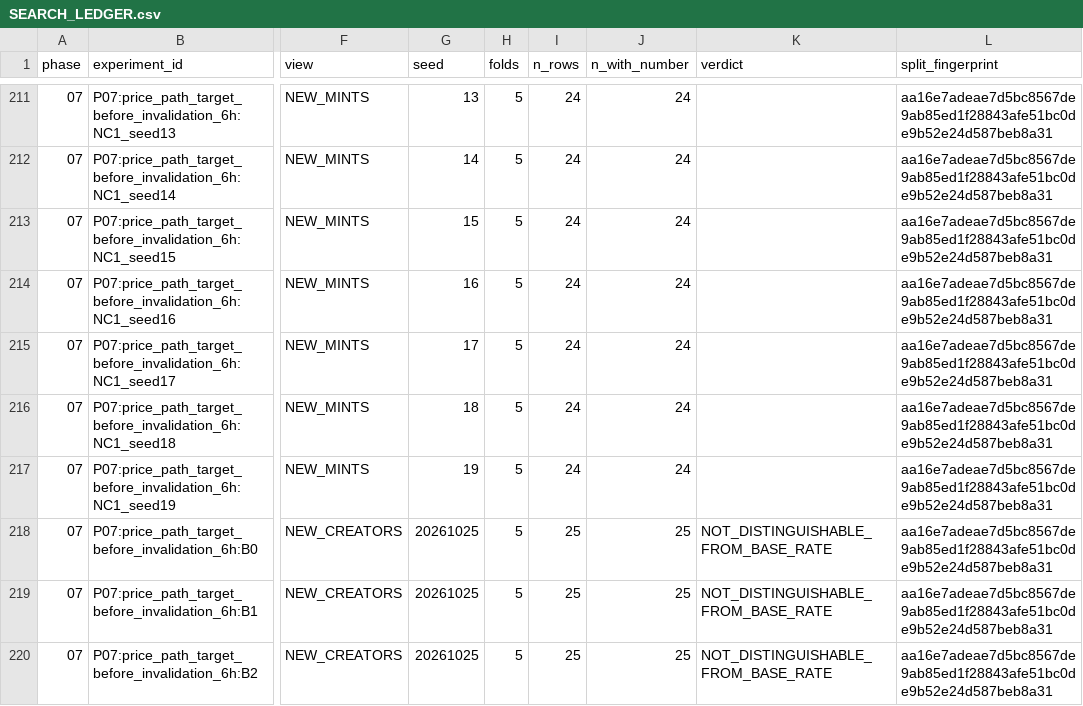
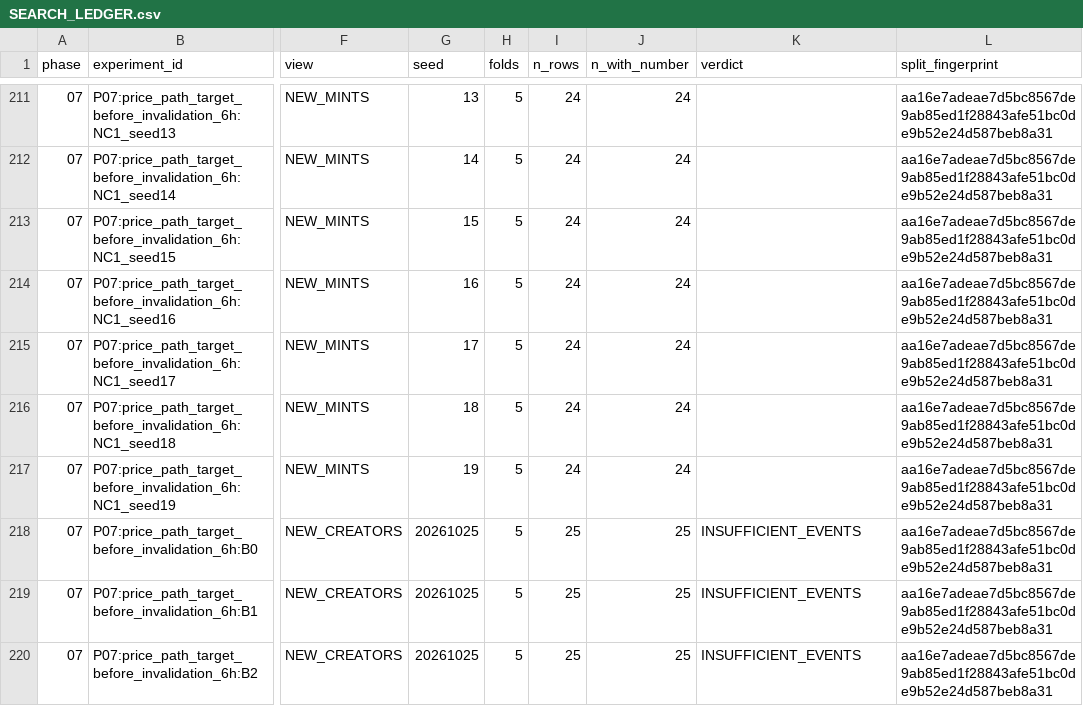
Before and after one commit to RyzinEnagy/memelab-inbox, a CSV file: audits/predictive-intelligence/phase_07/experiments/SEARCH_LEDGER.csv, drawn as a sheet; only a part is shown, gaps mark what is left out; the diff covers the shown part only; the diff names each change by its address in the sheet, - before the commit and + after, or states it on an @@ line.

```diff
--- a/audits/predictive-intelligence/phase_07/experiments/SEARCH_LEDGER.csv
+++ b/audits/predictive-intelligence/phase_07/experiments/SEARCH_LEDGER.csv
-K218:K220 (verdict): NOT_DISTINGUISHABLE_FROM_BASE_RATE
+K218:K220 (verdict): INSUFFICIENT_EVENTS
```
Also changed, not shown: 7 added rows and 33 edited cells elsewhere in this file, audits/predictive-intelligence/phase_07/experiments/BASELINE_METRICS.csv, audits/predictive-intelligence/phase_07/experiments/NC1_SEEDS.csv, 19 other files.
